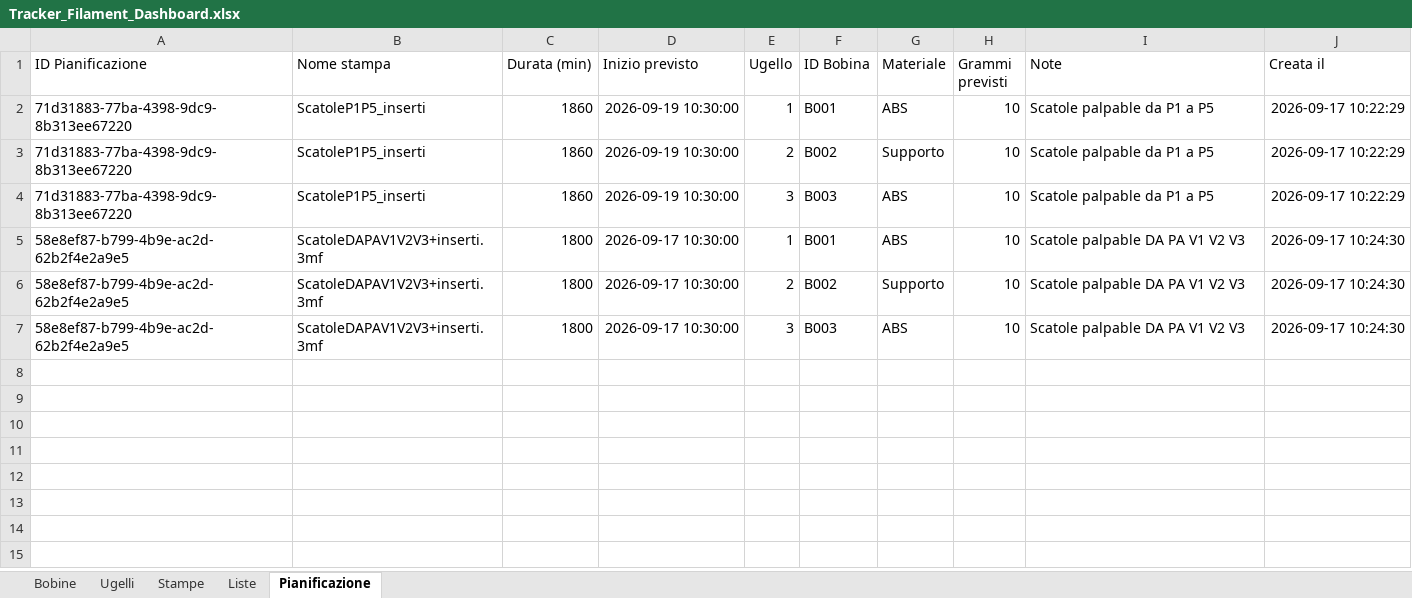
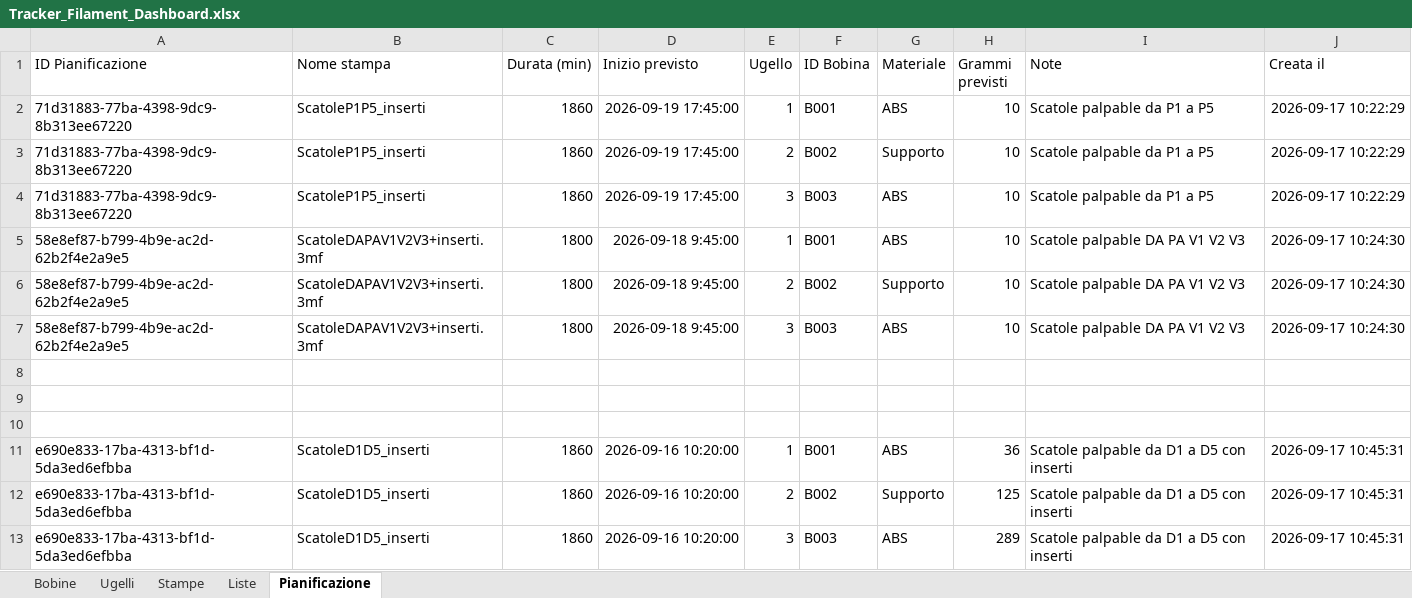
Before and after one commit to luigimuratore/Filament_dashboard, an Excel workbook: Tracker_Filament_Dashboard.xlsx, sheet Pianificazione, drawn as a sheet; values as stored, in another font and other column widths than the file's, no borders; the diff names each change by its address in the sheet, - before the commit and + after, or states it on an @@ line.

Commit message:
Aggiorna dashboard e dati · 2026-09-17 10:46:59

```diff
--- a/Tracker_Filament_Dashboard.xlsx (sheet Pianificazione)
+++ b/Tracker_Filament_Dashboard.xlsx (sheet Pianificazione)
-D2:D4 (Inizio previsto): 2026-09-19 10:30:00
+D2:D4 (Inizio previsto): 2026-09-19 17:45:00
-D5:D7 (Inizio previsto): 2026-09-17 10:30:00
+D5:D7 (Inizio previsto): 2026-09-18 9:45:00
+row 8: (empty)
+row 9: (empty)
+row 10: (empty)
+row 11: e690e833-17ba-4313-bf1d-5da3ed6efbba | ScatoleD1D5_inserti | 1860 | 2026-09-16 10:20:00 | 1 | B001 | ABS | 36 | Scatole palpable da D1 a D5 con inserti | 2026-09-17 10:45:31
+row 12: e690e833-17ba-4313-bf1d-5da3ed6efbba | ScatoleD1D5_inserti | 1860 | 2026-09-16 10:20:00 | 2 | B002 | Supporto | 125 | Scatole palpable da D1 a D5 con inserti | 2026-09-17 10:45:31
+row 13: e690e833-17ba-4313-bf1d-5da3ed6efbba | ScatoleD1D5_inserti | 1860 | 2026-09-16 10:20:00 | 3 | B003 | ABS | 289 | Scatole palpable da D1 a D5 con inserti | 2026-09-17 10:45:31
```
Also changed, not shown: 4 other files.
